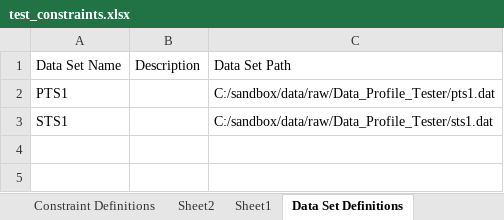
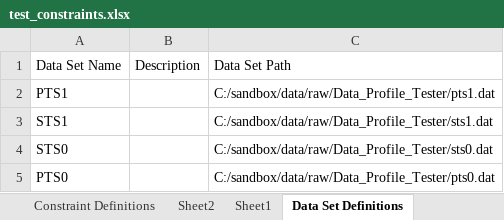
Before and after one commit to hdickie/Data_Profile_Tester, an Excel workbook: test_constraints.xlsx, sheet Data Set Definitions, drawn as a sheet; values as stored, in another font and other column widths than the file's, no borders; the diff names each change by its address in the sheet, - before the commit and + after, or states it on an @@ line.

```diff
--- a/test_constraints.xlsx (sheet Data Set Definitions)
+++ b/test_constraints.xlsx (sheet Data Set Definitions)
+row 4: STS0 |  | C:/sandbox/data/raw/Data_Profile_Tester/sts0.dat
+row 5: PTS0 |  | C:/sandbox/data/raw/Data_Profile_Tester/pts0.dat
```
Also changed, not shown: sheet Constraint Definitions, sheet Constraint Set Definitions, 7 other files.
